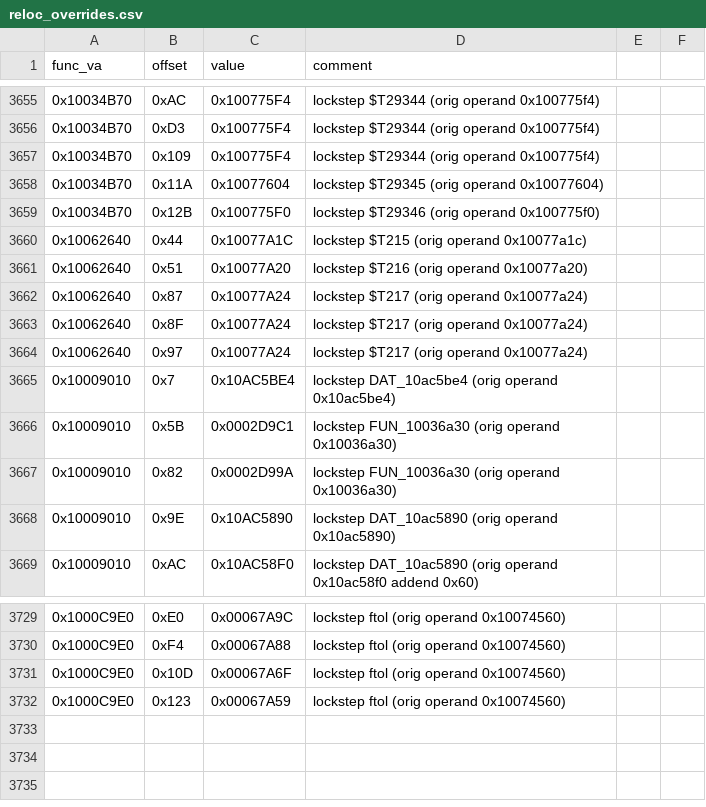
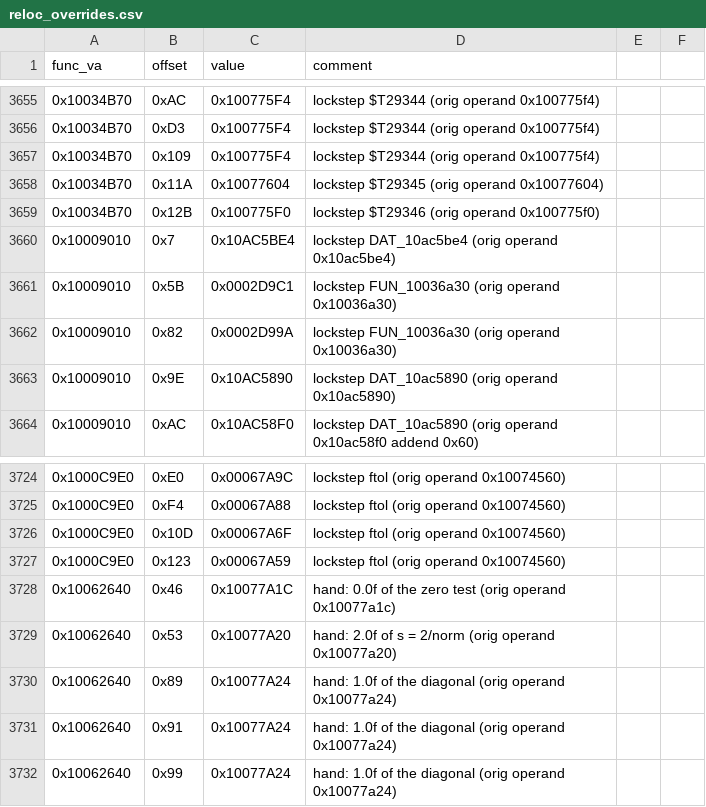
Before and after one commit to Link4Electronics/brally, a CSV file: config/reloc_overrides.csv, drawn as a sheet; only a part is shown, gaps mark what is left out; removed rows and columns are numbered as before the commit, all else as after; the diff names each change by its address in the sheet, - before the commit and + after, or states it on an @@ line.

```diff
--- a/config/reloc_overrides.csv
+++ b/config/reloc_overrides.csv
-row 3660: 0x10062640 | 0x44 | 0x10077A1C | lockstep $T215 (orig operand 0x10077a1c)
-row 3661: 0x10062640 | 0x51 | 0x10077A20 | lockstep $T216 (orig operand 0x10077a20)
-row 3662: 0x10062640 | 0x87 | 0x10077A24 | lockstep $T217 (orig operand 0x10077a24)
-row 3663: 0x10062640 | 0x8F | 0x10077A24 | lockstep $T217 (orig operand 0x10077a24)
-row 3664: 0x10062640 | 0x97 | 0x10077A24 | lockstep $T217 (orig operand 0x10077a24)
+row 3728: 0x10062640 | 0x46 | 0x10077A1C | hand: 0.0f of the zero test (orig operand 0x10077a1c)
+row 3729: 0x10062640 | 0x53 | 0x10077A20 | hand: 2.0f of s = 2/norm (orig operand 0x10077a20)
+row 3730: 0x10062640 | 0x89 | 0x10077A24 | hand: 1.0f of the diagonal (orig operand 0x10077a24)
+row 3731: 0x10062640 | 0x91 | 0x10077A24 | hand: 1.0f of the diagonal (orig operand 0x10077a24)
+row 3732: 0x10062640 | 0x99 | 0x10077A24 | hand: 1.0f of the diagonal (orig operand 0x10077a24)
```
Also changed, not shown: config/t3_live.csv, config/t3_variant_c.csv, 1 other file.
